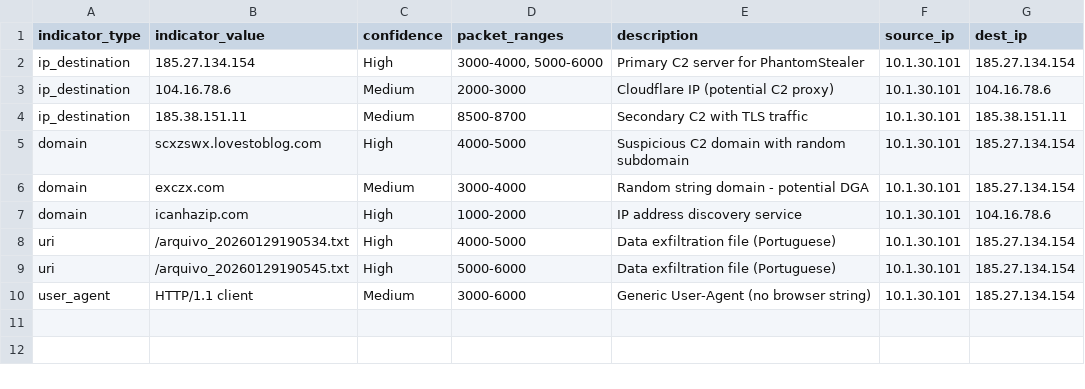
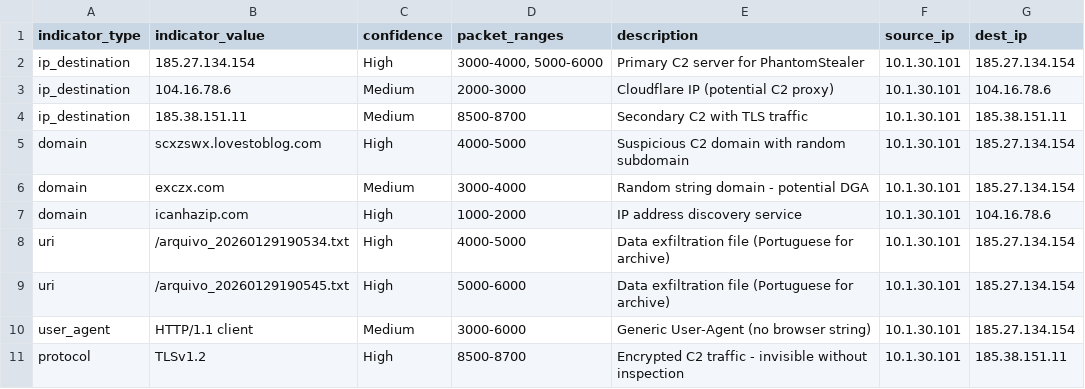
Before and after one commit to bhavanipamarthi/project-kavach, a CSV file: network/iocs.csv, drawn as a sheet.

Commit message:
Update IOC entries in iocs.csv
Added new URIs and protocol information for C2 traffic.

```diff
--- a/network/iocs.csv
+++ b/network/iocs.csv
@@ -7,4 +7,5 @@ domain,exczx.com,Medium,"3000-4000",Random string domain - potential DGA,10.1.30
 domain,icanhazip.com,High,"1000-2000",IP address discovery service,10.1.30.101,104.16.78.6
-uri,/arquivo_20260129190534.txt,High,"4000-5000",Data exfiltration file (Portuguese),10.1.30.101,185.27.134.154
-uri,/arquivo_20260129190545.txt,High,"5000-6000",Data exfiltration file (Portuguese),10.1.30.101,185.27.134.154
+uri,/arquivo_20260129190534.txt,High,"4000-5000",Data exfiltration file (Portuguese for archive),10.1.30.101,185.27.134.154
+uri,/arquivo_20260129190545.txt,High,"5000-6000",Data exfiltration file (Portuguese for archive),10.1.30.101,185.27.134.154
 user_agent,HTTP/1.1 client,Medium,"3000-6000",Generic User-Agent (no browser string),10.1.30.101,185.27.134.154
+protocol,TLSv1.2,High,"8500-8700",Encrypted C2 traffic - invisible without inspection,10.1.30.101,185.38.151.11
```
